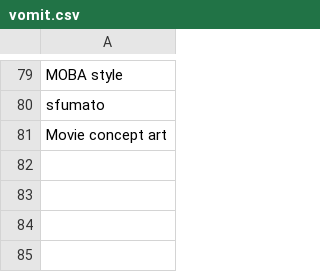
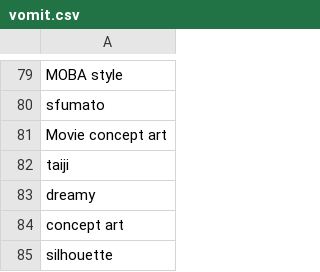
Before and after one commit to AIrjen/OneButtonPrompt, a CSV file: csvfiles/vomit.csv, drawn as a sheet; only a part is shown, gaps mark what is left out; the diff names each change by its address in the sheet, - before the commit and + after, or states it on an @@ line.

```diff
--- a/csvfiles/vomit.csv
+++ b/csvfiles/vomit.csv
+row 82: taiji
+row 83: dreamy
+row 84: concept art
+row 85: silhouette
```
Also changed, not shown: csvfiles/accessories.csv, csvfiles/colorscheme.csv, 12 other files.
